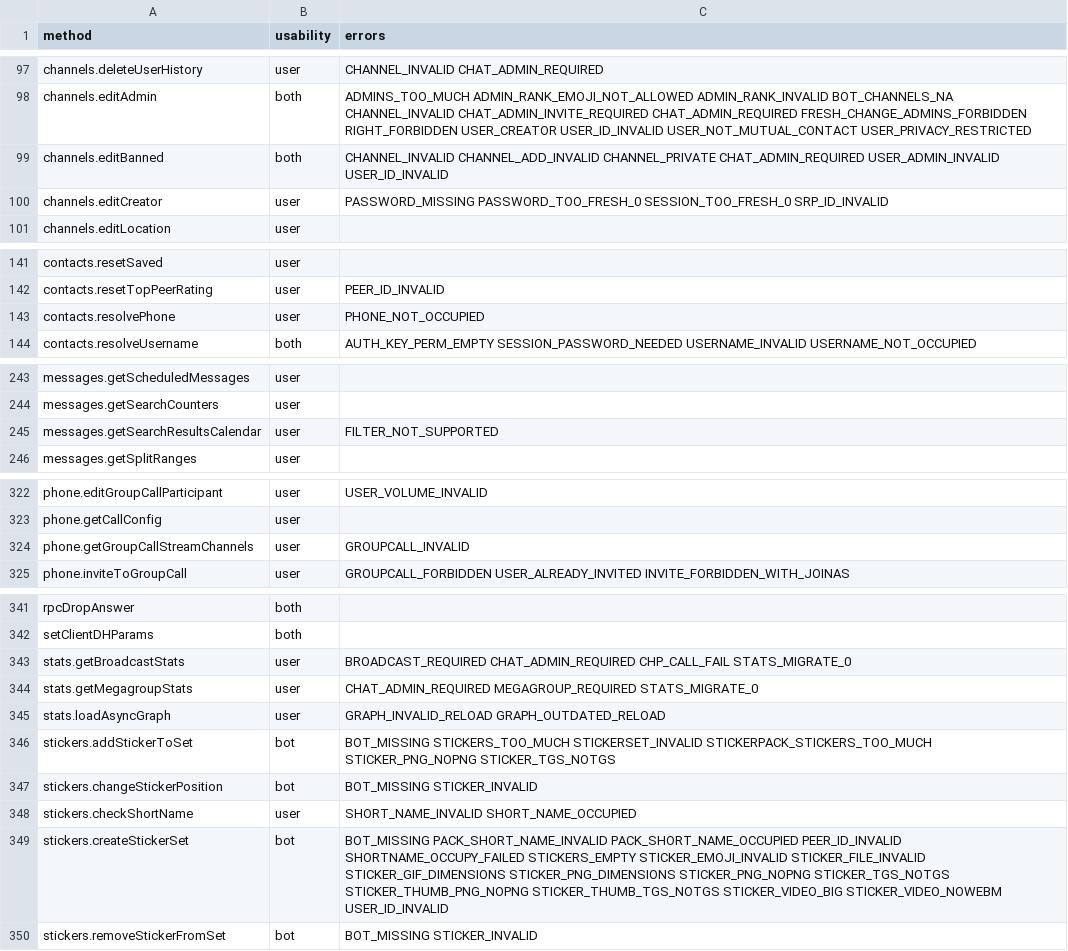
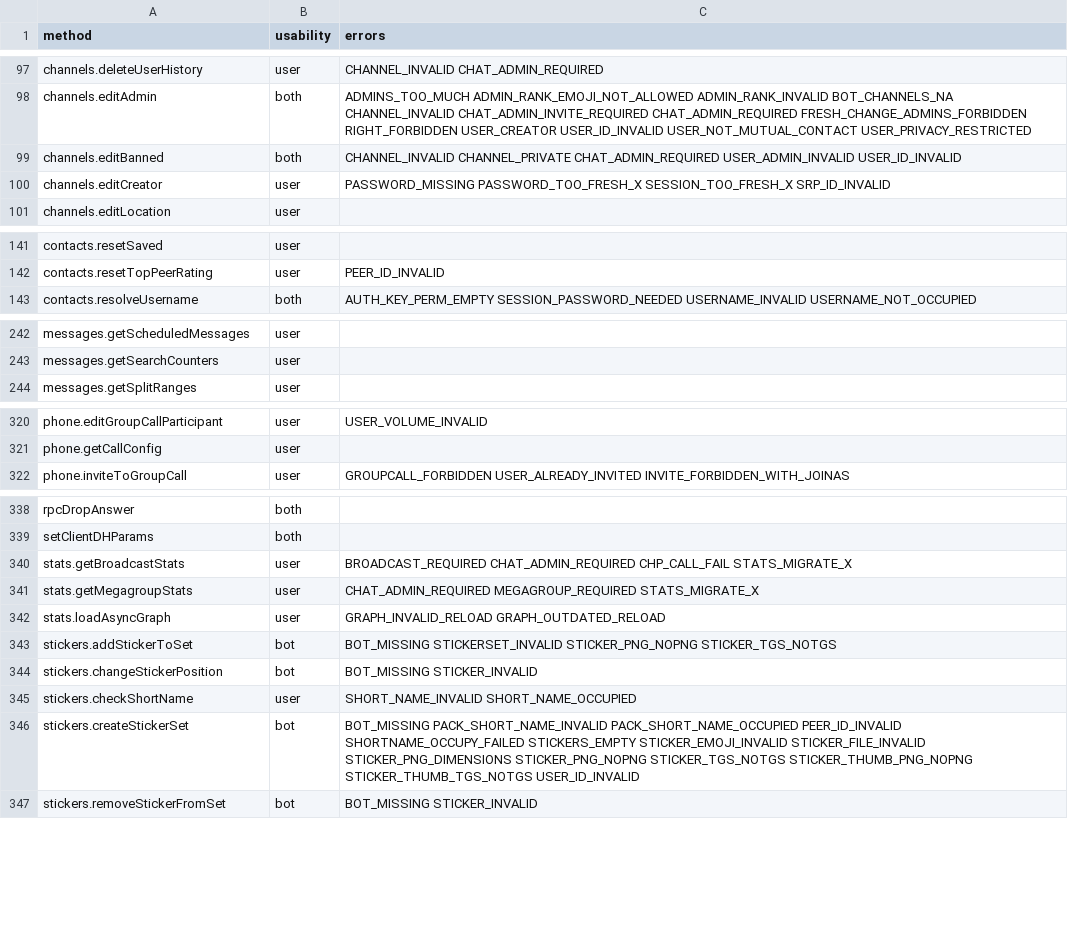
Before and after one commit to ShiroNoHaga/TelethonLayers, a CSV file: telethon_generator/data/methods.csv, drawn as a sheet; only a part is shown, gaps mark what is left out; the diff covers the shown part only.

```diff
--- a/telethon_generator/data/methods.csv
+++ b/telethon_generator/data/methods.csv
@@ -98,4 +98,4 @@ channels.deleteUserHistory,user,CHANNEL_INVALID CHAT_ADMIN_REQUIRED
 channels.editAdmin,both,ADMINS_TOO_MUCH ADMIN_RANK_EMOJI_NOT_ALLOWED ADMIN_RANK_INVALID BOT_CHANNELS_NA CHANNEL_INVALID CHAT_ADMIN_INVITE_REQUIRED CHAT_ADMIN_REQUIRED FRESH_CHANGE_ADMINS_FORBIDDEN RIGHT_FORBIDDEN USER_CREATOR USER_ID_INVALID USER_NOT_MUTUAL_CONTACT USER_PRIVACY_RESTRICTED
-channels.editBanned,both,CHANNEL_INVALID CHANNEL_ADD_INVALID CHANNEL_PRIVATE CHAT_ADMIN_REQUIRED USER_ADMIN_INVALID USER_ID_INVALID
-channels.editCreator,user,PASSWORD_MISSING PASSWORD_TOO_FRESH_0 SESSION_TOO_FRESH_0 SRP_ID_INVALID
+channels.editBanned,both,CHANNEL_INVALID CHANNEL_PRIVATE CHAT_ADMIN_REQUIRED USER_ADMIN_INVALID USER_ID_INVALID
+channels.editCreator,user,PASSWORD_MISSING PASSWORD_TOO_FRESH_X SESSION_TOO_FRESH_X SRP_ID_INVALID
 channels.editLocation,user,
@@ -142,3 +142,2 @@ contacts.resetSaved,user,
 contacts.resetTopPeerRating,user,PEER_ID_INVALID
-contacts.resolvePhone,user,PHONE_NOT_OCCUPIED
 contacts.resolveUsername,both,AUTH_KEY_PERM_EMPTY SESSION_PASSWORD_NEEDED USERNAME_INVALID USERNAME_NOT_OCCUPIED
@@ -244,3 +243,2 @@ messages.getScheduledMessages,user,
 messages.getSearchCounters,user,
-messages.getSearchResultsCalendar,user,FILTER_NOT_SUPPORTED
 messages.getSplitRanges,user,
@@ -323,3 +321,2 @@ phone.editGroupCallParticipant,user,USER_VOLUME_INVALID
 phone.getCallConfig,user,
-phone.getGroupCallStreamChannels,user,GROUPCALL_INVALID
 phone.inviteToGroupCall,user,GROUPCALL_FORBIDDEN USER_ALREADY_INVITED INVITE_FORBIDDEN_WITH_JOINAS
@@ -342,9 +339,9 @@ rpcDropAnswer,both,
 setClientDHParams,both,
-stats.getBroadcastStats,user,BROADCAST_REQUIRED CHAT_ADMIN_REQUIRED CHP_CALL_FAIL STATS_MIGRATE_0
-stats.getMegagroupStats,user,CHAT_ADMIN_REQUIRED MEGAGROUP_REQUIRED STATS_MIGRATE_0
+stats.getBroadcastStats,user,BROADCAST_REQUIRED CHAT_ADMIN_REQUIRED CHP_CALL_FAIL STATS_MIGRATE_X
+stats.getMegagroupStats,user,CHAT_ADMIN_REQUIRED MEGAGROUP_REQUIRED STATS_MIGRATE_X
 stats.loadAsyncGraph,user,GRAPH_INVALID_RELOAD GRAPH_OUTDATED_RELOAD
-stickers.addStickerToSet,bot,BOT_MISSING STICKERS_TOO_MUCH STICKERSET_INVALID STICKERPACK_STICKERS_TOO_MUCH STICKER_PNG_NOPNG STICKER_TGS_NOTGS
+stickers.addStickerToSet,bot,BOT_MISSING STICKERSET_INVALID STICKER_PNG_NOPNG STICKER_TGS_NOTGS
 stickers.changeStickerPosition,bot,BOT_MISSING STICKER_INVALID
 stickers.checkShortName,user,SHORT_NAME_INVALID SHORT_NAME_OCCUPIED
-stickers.createStickerSet,bot,BOT_MISSING PACK_SHORT_NAME_INVALID PACK_SHORT_NAME_OCCUPIED PEER_ID_INVALID SHORTNAME_OCCUPY_FAILED STICKERS_EMPTY STICKER_EMOJI_INVALID STICKER_FILE_INVALID STICKER_GIF_DIMENSIONS STICKER_PNG_DIMENSIONS STICKER_PNG_NOPNG STICKER_TGS_NOTGS STICKER_THUMB_PNG_NOPNG STICKER_THUMB_TGS_NOTGS STICKER_VIDEO_BIG STICKER_VIDEO_NOWEBM USER_ID_INVALID
+stickers.createStickerSet,bot,BOT_MISSING PACK_SHORT_NAME_INVALID PACK_SHORT_NAME_OCCUPIED PEER_ID_INVALID SHORTNAME_OCCUPY_FAILED STICKERS_EMPTY STICKER_EMOJI_INVALID STICKER_FILE_INVALID STICKER_PNG_DIMENSIONS STICKER_PNG_NOPNG STICKER_TGS_NOTGS STICKER_THUMB_PNG_NOPNG STICKER_THUMB_TGS_NOTGS USER_ID_INVALID
 stickers.removeStickerFromSet,bot,BOT_MISSING STICKER_INVALID
```
Also changed, not shown: 11 edited cells elsewhere in this file, telethon_generator/data/errors.csv, telethon_generator/data/friendly.csv, 8 other files.
